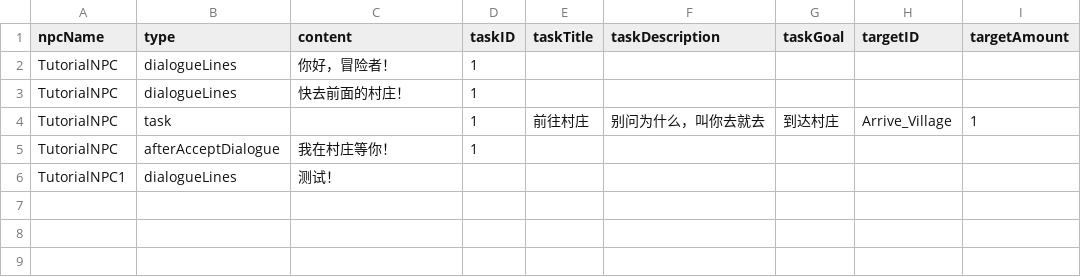
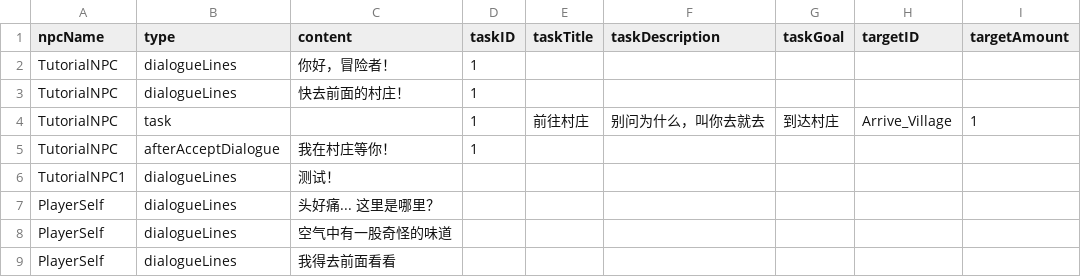
Before and after one commit to dsdbb520/WarriorLegendsRemake, a CSV file: Assets/Dialogues.csv, drawn as a sheet; the diff names each change by its address in the sheet, - before the commit and + after, or states it on an @@ line.

```diff
--- a/Assets/Dialogues.csv
+++ b/Assets/Dialogues.csv
+row 7: PlayerSelf | dialogueLines | 头好痛... 这里是哪里？
+row 8: PlayerSelf | dialogueLines | 空气中有一股奇怪的味道
+row 9: PlayerSelf | dialogueLines | 我得去前面看看
```
Also changed, not shown: 10 other files.
